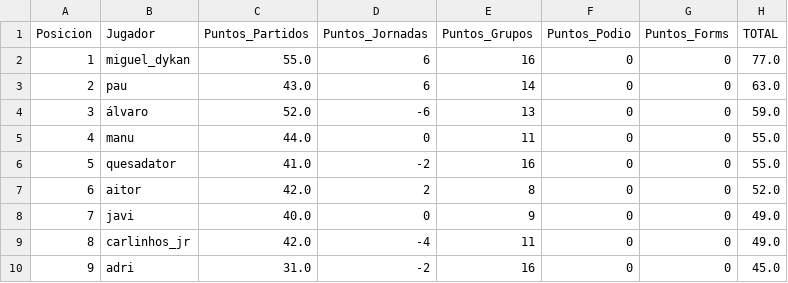
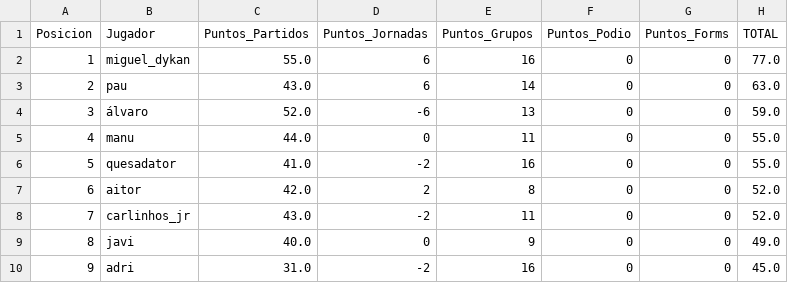
Before and after one commit to paumateo22/Porra_Mundial, a CSV file: data/resultados/ranking_oficial.csv, drawn as a sheet; removed rows and columns are numbered as before the commit, all else as after; the diff names each change by its address in the sheet, - before the commit and + after, or states it on an @@ line.

```diff
--- a/data/resultados/ranking_oficial.csv
+++ b/data/resultados/ranking_oficial.csv
+row 8: 7 | carlinhos_jr | 43.0 | -2 | 11 | 0 | 0 | 52.0
@@ column A (Posicion) renumbered in row 9 @@
-row 9: 8 | carlinhos_jr | 42.0 | -4 | 11 | 0 | 0 | 49.0
```
Also changed, not shown: 28 other files.
